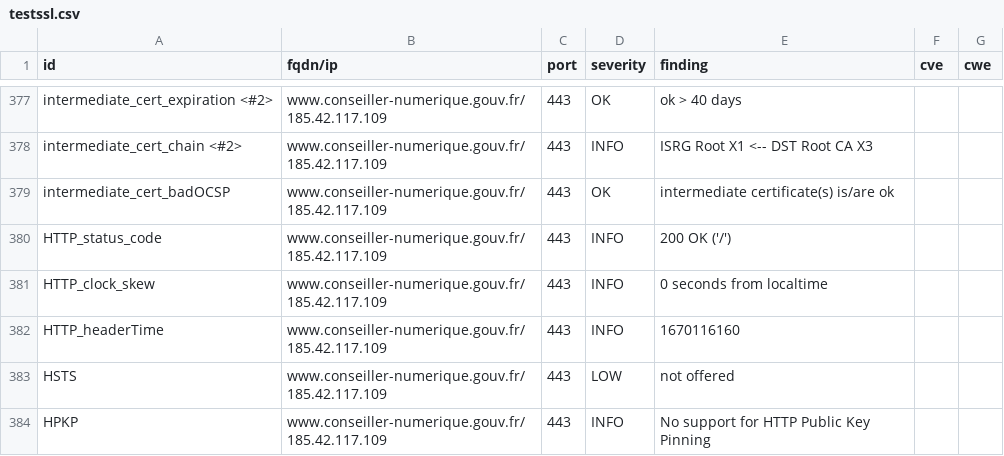
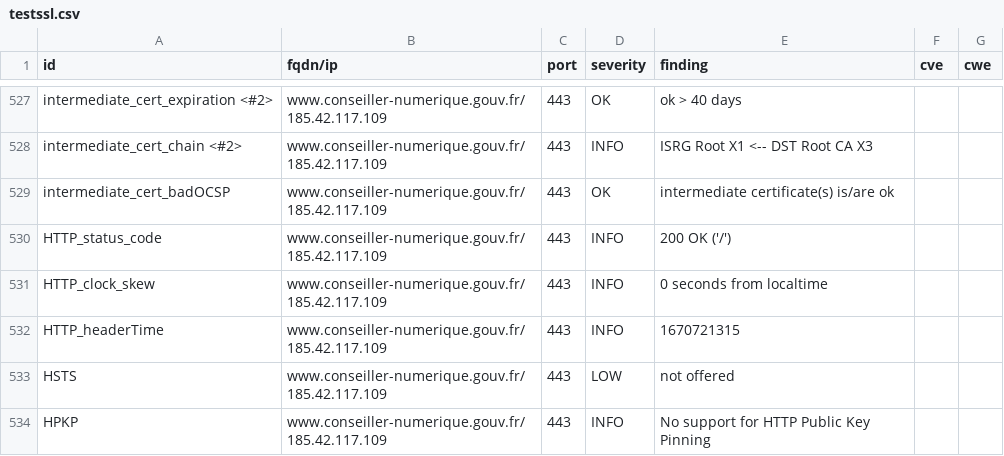
Before and after one commit to Inclusion-Numerique/dashlord, a CSV file: results/aHR0cHM6Ly93d3cuY29uc2VpbGxlci1udW1lcmlxdWUuZ291di5mcg==/testssl.csv, drawn as a sheet; only a part is shown, gaps mark what is left out; the diff covers the shown part only.

```diff
--- a/results/aHR0cHM6Ly93d3cuY29uc2VpbGxlci1udW1lcmlxdWUuZ291di5mcg==/testssl.csv
+++ b/results/aHR0cHM6Ly93d3cuY29uc2VpbGxlci1udW1lcmlxdWUuZ291di5mcg==/testssl.csv
@@ -381,3 +531,3 @@
 "HTTP_clock_skew","www.conseiller-numerique.gouv.fr/185.42.117.109","443","INFO","0 seconds from localtime","",""
-"HTTP_headerTime","www.conseiller-numerique.gouv.fr/185.42.117.109","443","INFO","1670116160","",""
+"HTTP_headerTime","www.conseiller-numerique.gouv.fr/185.42.117.109","443","INFO","1670721315","",""
 "HSTS","www.conseiller-numerique.gouv.fr/185.42.117.109","443","LOW","not offered","",""
```
Also changed, not shown: 2 added rows, 2 removed rows, 148 moved rows and 13 edited cells elsewhere in this file, 15 other files.
